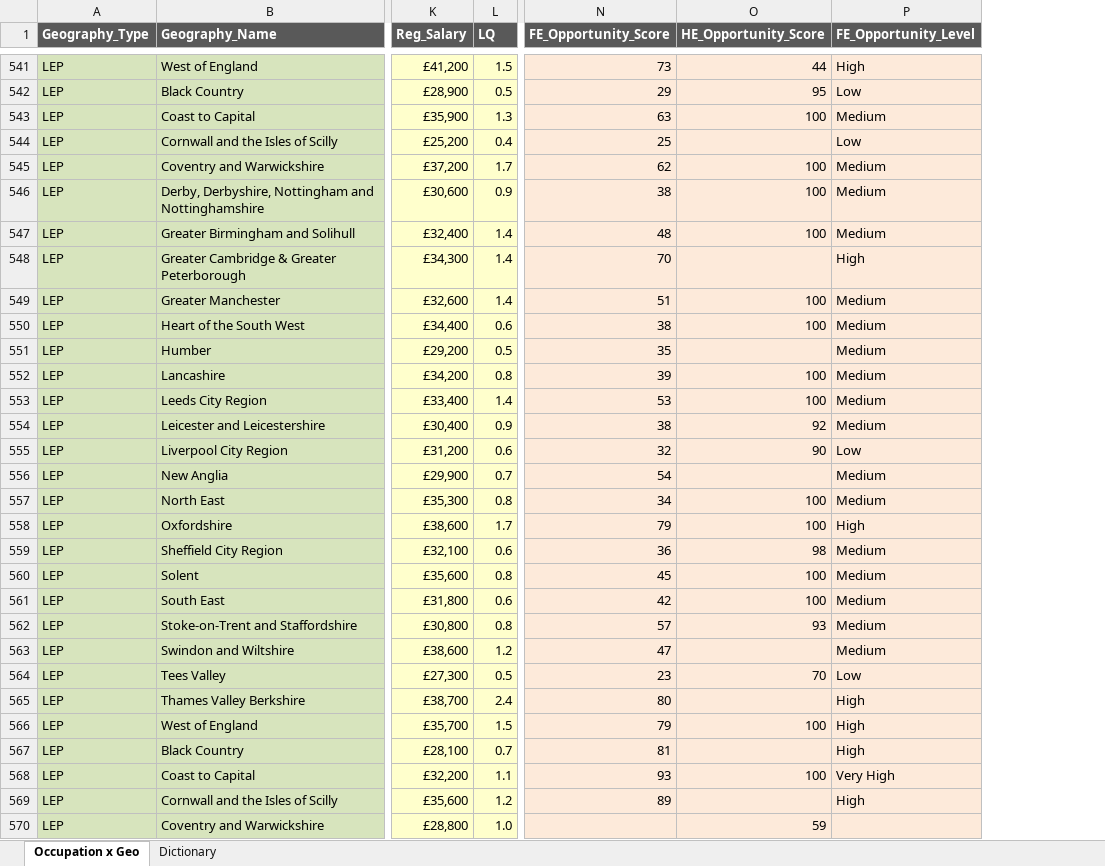
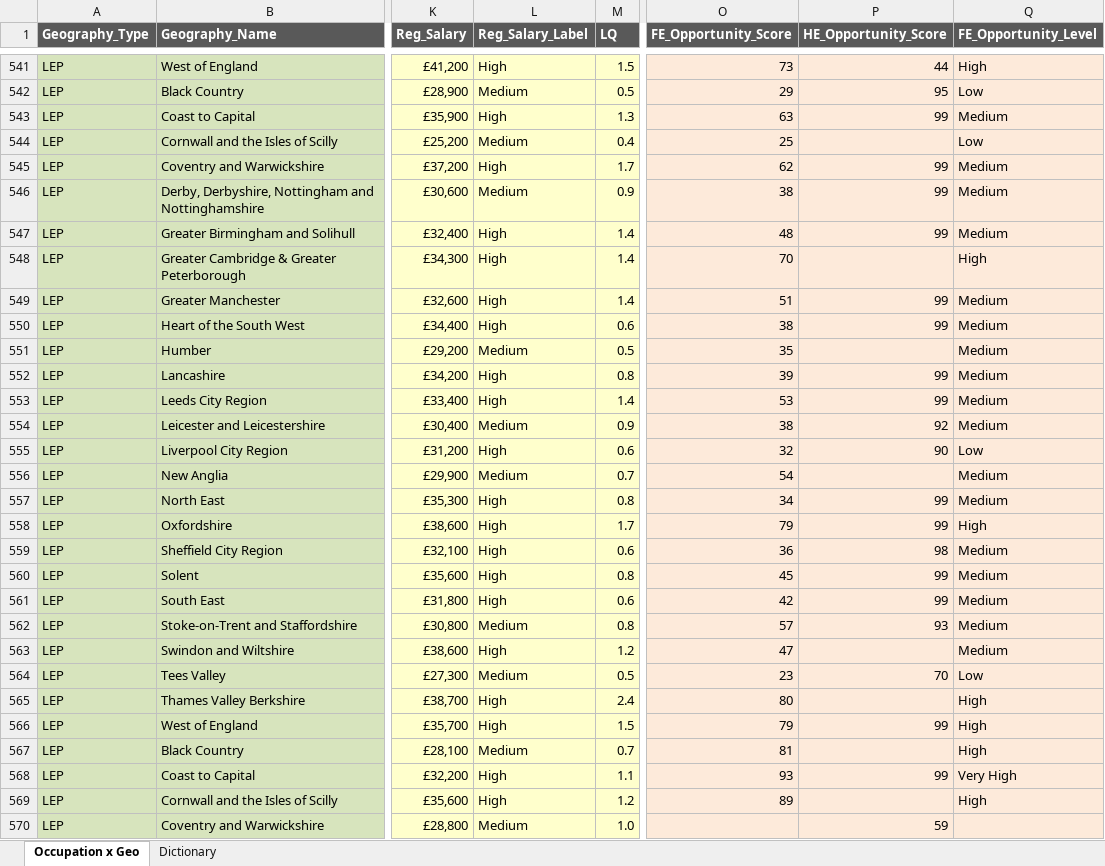
Before and after one commit to BGT-Analytics/where-the-work-is, an Excel workbook: data/BGT_UK_IPPR_input_data.xlsx, sheet Occupation x Geo, drawn as a sheet; only a part is shown, gaps mark what is left out; values as stored, in another font and other column widths than the file's, no borders; addresses are those after the commit; the diff covers the shown part only; the diff names each change by its address in the sheet, - before the commit and + after, or states it on an @@ line.

Commit message:
percentile salary cutoffs, update data, closes #107

```diff
--- a/data/BGT_UK_IPPR_input_data.xlsx (sheet Occupation x Geo)
+++ b/data/BGT_UK_IPPR_input_data.xlsx (sheet Occupation x Geo)
+column L (Reg_Salary_Label), rows 541-570: High | Medium | High | Medium | High | Medium | High | High | High | High | Medium | High | High | Medium | High | Medium | High | High | High | High | High | Medium | High | Medium | High | High | Medium | High | High | Medium
-P543 (HE_Opportunity_Score): 100
+P543 (HE_Opportunity_Score): 99
-P545:P547 (HE_Opportunity_Score): 100
+P545:P547 (HE_Opportunity_Score): 99
-P549:P550 (HE_Opportunity_Score): 100
+P549:P550 (HE_Opportunity_Score): 99
-P552:P553 (HE_Opportunity_Score): 100
+P552:P553 (HE_Opportunity_Score): 99
-P557:P558 (HE_Opportunity_Score): 100
+P557:P558 (HE_Opportunity_Score): 99
-P560:P561 (HE_Opportunity_Score): 100
+P560:P561 (HE_Opportunity_Score): 99
-P566 (HE_Opportunity_Score): 100
+P566 (HE_Opportunity_Score): 99
-P568 (HE_Opportunity_Score): 100
+P568 (HE_Opportunity_Score): 99
```
Also changed, not shown: 104 edited cells elsewhere in this sheet, 4 other files.
